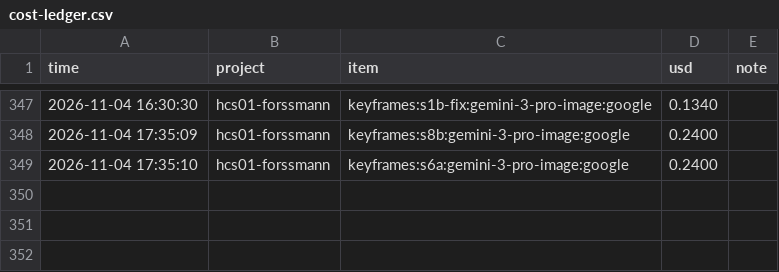
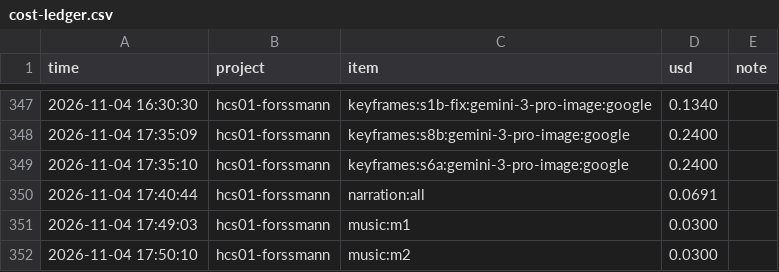
Before and after one commit to M-Bornara/OpenMontage, a CSV file: channels/storybook-medical/cost-ledger.csv, drawn as a sheet; only a part is shown, gaps mark what is left out; the diff names each change by its address in the sheet, - before the commit and + after, or states it on an @@ line.

```diff
--- a/channels/storybook-medical/cost-ledger.csv
+++ b/channels/storybook-medical/cost-ledger.csv
+row 350: 2026-11-04 17:40:44 | hcs01-forssmann | narration:all | 0.0691
+row 351: 2026-11-04 17:49:03 | hcs01-forssmann | music:m1 | 0.0300
+row 352: 2026-11-04 17:50:10 | hcs01-forssmann | music:m2 | 0.0300
```
Also changed, not shown: channels/storybook-medical/editorial/pronunciation.csv, 4 other files.
